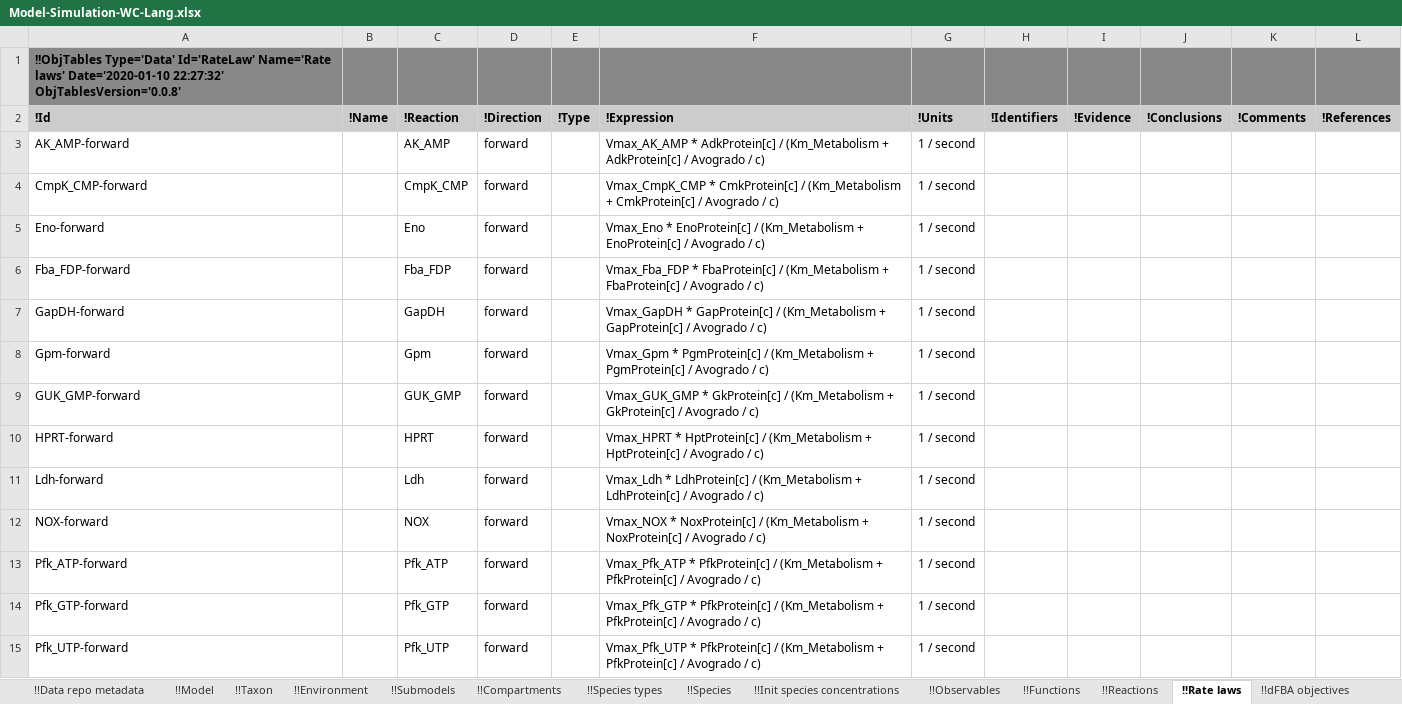
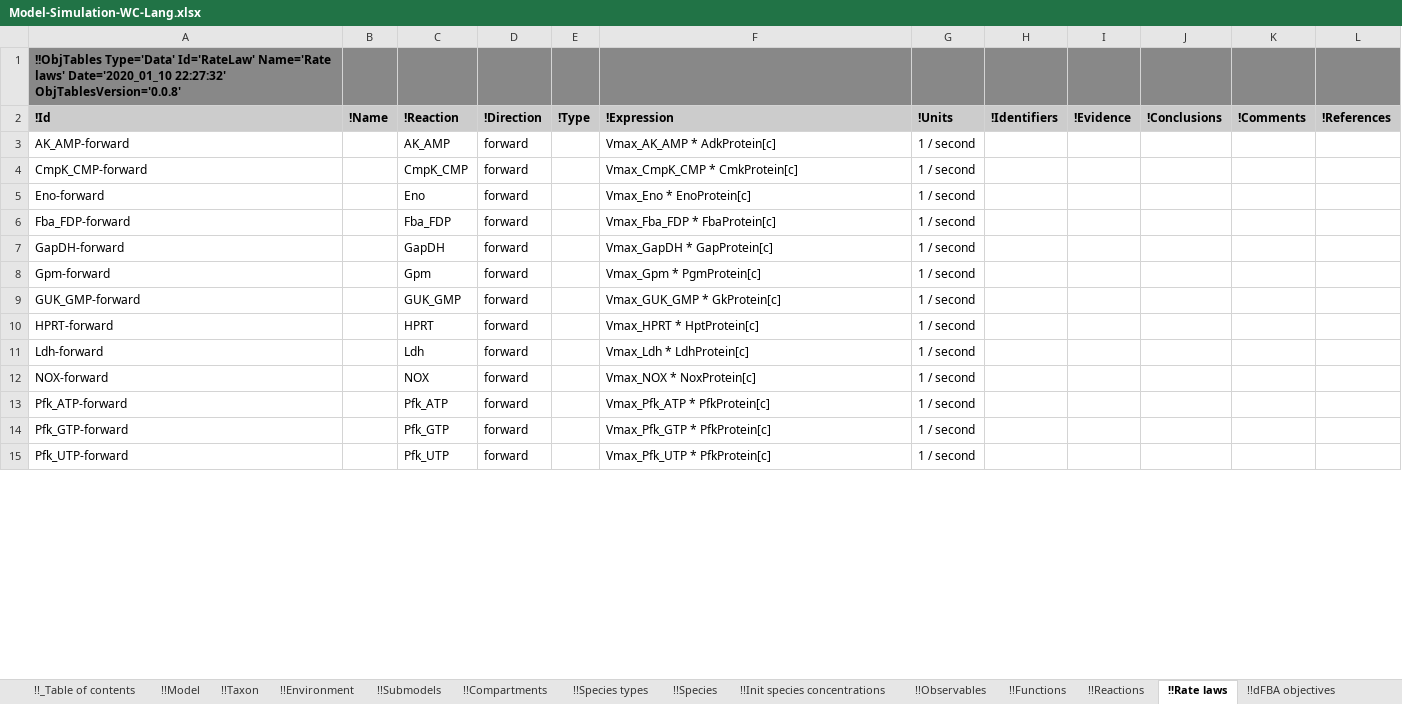
Before and after one commit to KarrLab/intro_to_wc_modeling, an Excel workbook: intro_to_wc_modeling/cell_modeling/simulation/multi_algorithm/Model-Simulation-WC-Lang.xlsx, sheet !!Rate laws, drawn as a sheet; only a part is shown; values as stored, in another font and other column widths than the file's, no borders; the diff covers the shown part only; the diff names each change by its address in the sheet, - before the commit and + after, or states it on an @@ line.

Commit message:
debugging wc-lang version of tutorial model

```diff
--- a/intro_to_wc_modeling/cell_modeling/simulation/multi_algorithm/Model-Simulation-WC-Lang.xlsx (sheet !!Rate laws)
+++ b/intro_to_wc_modeling/cell_modeling/simulation/multi_algorithm/Model-Simulation-WC-Lang.xlsx (sheet !!Rate laws)
-sheet tab: !!Data repo metadata
-A1 (!Id): …Name='Rate laws' Date='2020-01-10 22:27:32' ObjTablesVersion='0.0.8'
+A1 (!Id): …Name='Rate laws' Date='2020_01_10 22:27:32' ObjTablesVersion='0.0.8'
-F3 (!Expression): …* AdkProtein[c] / (Km_Metabolism + AdkProtein[c] / Avogrado / c)
+F3 (!Expression): …* AdkProtein[c]
-F4 (!Expression): …* CmkProtein[c] / (Km_Metabolism + CmkProtein[c] / Avogrado / c)
+F4 (!Expression): …* CmkProtein[c]
-F5 (!Expression): …* EnoProtein[c] / (Km_Metabolism + EnoProtein[c] / Avogrado / c)
+F5 (!Expression): …* EnoProtein[c]
-F6 (!Expression): …* FbaProtein[c] / (Km_Metabolism + FbaProtein[c] / Avogrado / c)
+F6 (!Expression): …* FbaProtein[c]
-F7 (!Expression): …* GapProtein[c] / (Km_Metabolism + GapProtein[c] / Avogrado / c)
+F7 (!Expression): …* GapProtein[c]
-F8 (!Expression): …* PgmProtein[c] / (Km_Metabolism + PgmProtein[c] / Avogrado / c)
+F8 (!Expression): …* PgmProtein[c]
-F9 (!Expression): …* GkProtein[c] / (Km_Metabolism + GkProtein[c] / Avogrado / c)
+F9 (!Expression): …* GkProtein[c]
-F10 (!Expression): …* HptProtein[c] / (Km_Metabolism + HptProtein[c] / Avogrado / c)
+F10 (!Expression): …* HptProtein[c]
-F11 (!Expression): …* LdhProtein[c] / (Km_Metabolism + LdhProtein[c] / Avogrado / c)
+F11 (!Expression): …* LdhProtein[c]
-F12 (!Expression): …* NoxProtein[c] / (Km_Metabolism + NoxProtein[c] / Avogrado / c)
+F12 (!Expression): …* NoxProtein[c]
-F13 (!Expression): …* PfkProtein[c] / (Km_Metabolism + PfkProtein[c] / Avogrado / c)
+F13 (!Expression): …* PfkProtein[c]
-F14 (!Expression): …* PfkProtein[c] / (Km_Metabolism + PfkProtein[c] / Avogrado / c)
+F14 (!Expression): …* PfkProtein[c]
-F15 (!Expression): …* PfkProtein[c] / (Km_Metabolism + PfkProtein[c] / Avogrado / c)
+F15 (!Expression): …* PfkProtein[c]
```
Also changed, not shown: 312 edited cells elsewhere in this sheet, sheet !!Reactions, sheet !!Species types, sheet !!dFBA objective species, sheet !!Parameters, sheet !!References, sheet !!Species, 7 more sheets, formulas that keep their value.
